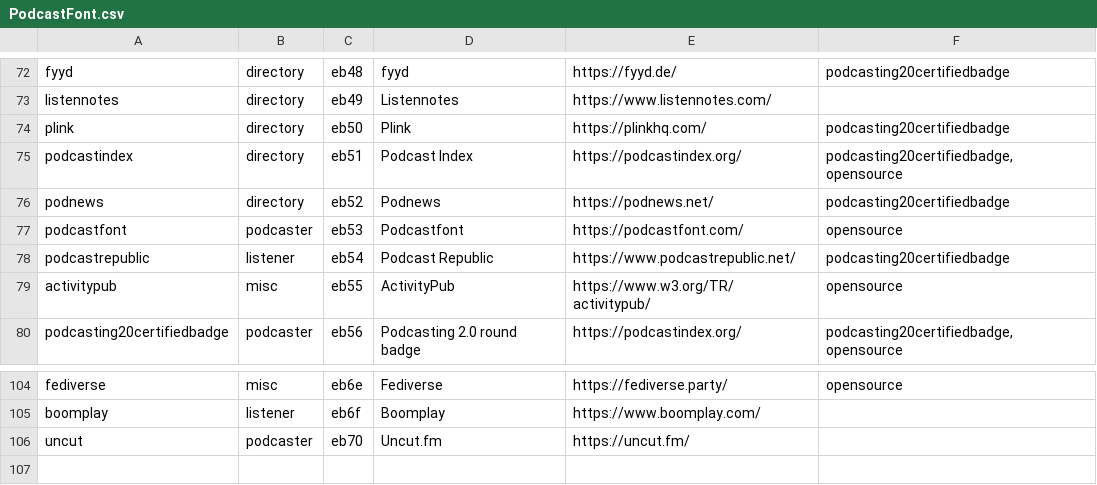
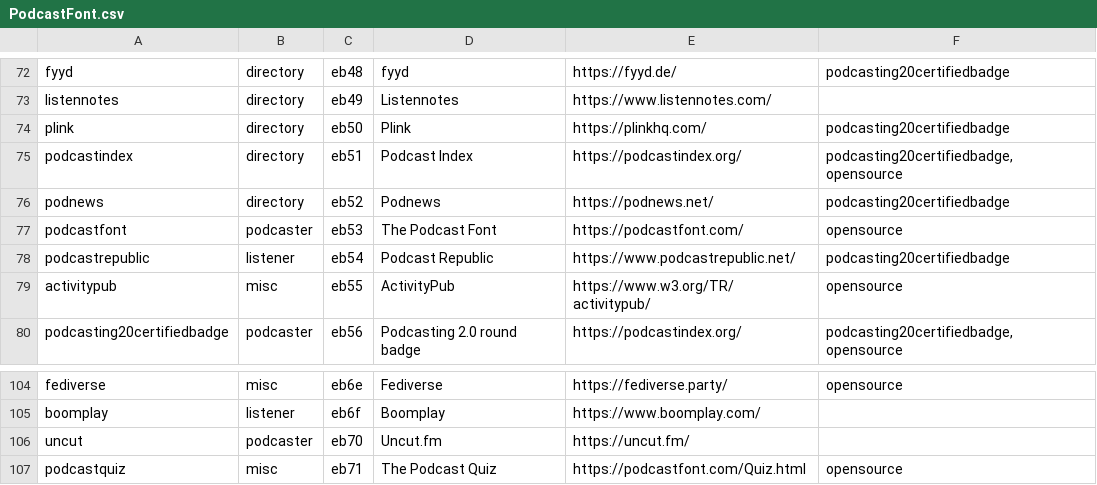
Before and after one commit to leoherzog/podcastfont, a CSV file: src/character-map/PodcastFont.csv, drawn as a sheet; only a part is shown, gaps mark what is left out.

Commit message:
Add The Podcast Quiz

```diff
--- a/src/character-map/PodcastFont.csv
+++ b/src/character-map/PodcastFont.csv
@@ -76,3 +76,3 @@ podcastindex;directory;eb51;Podcast Index;https://podcastindex.org/;podcasting20
 podnews;directory;eb52;Podnews;https://podnews.net/;podcasting20certifiedbadge
-podcastfont;podcaster;eb53;Podcastfont;https://podcastfont.com/;opensource
+podcastfont;podcaster;eb53;The Podcast Font;https://podcastfont.com/;opensource
 podcastrepublic;listener;eb54;Podcast Republic;https://www.podcastrepublic.net/;podcasting20certifiedbadge
@@ -106 +106,2 @@ boomplay;listener;eb6f;Boomplay;https://www.boomplay.com/;
 uncut;podcaster;eb70;Uncut.fm;https://uncut.fm/;
+podcastquiz;misc;eb71;The Podcast Quiz;https://podcastfont.com/Quiz.html;opensource
```
Also changed, not shown: 8 other files.
